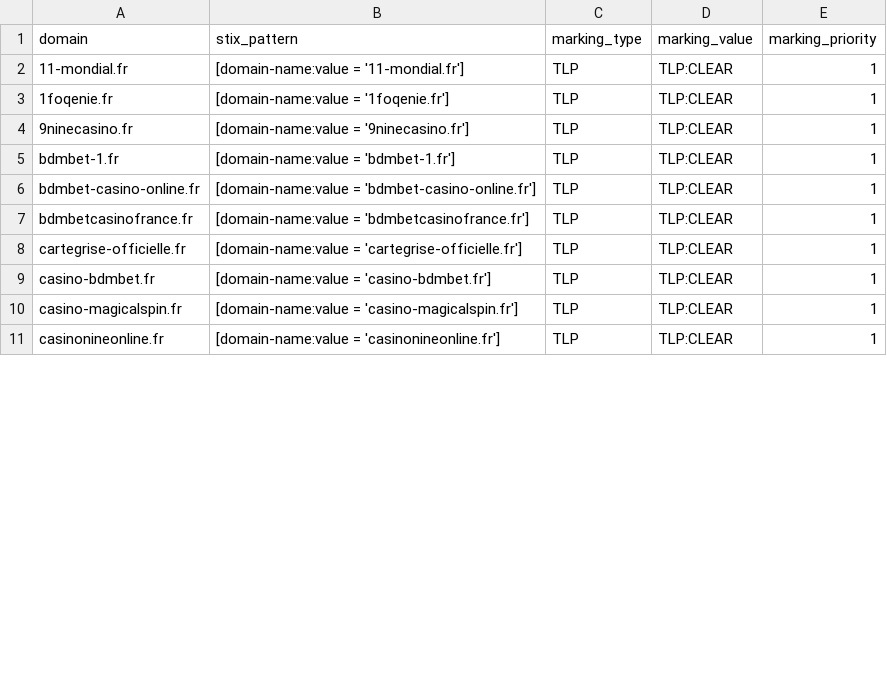
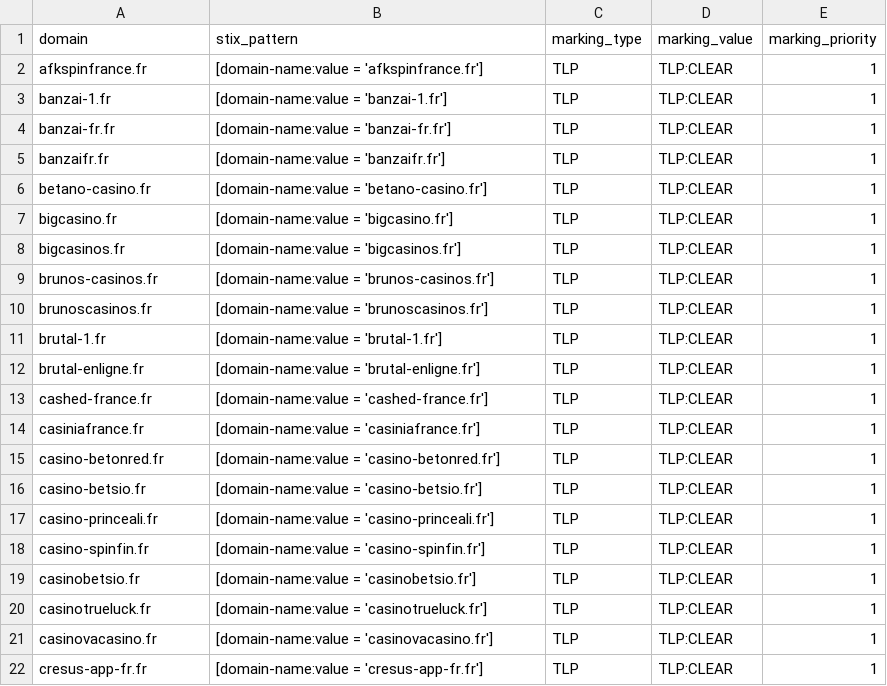
Before and after one commit to DreadFog/red_flag_domains_csv_feed_opencti, a CSV file: daily_domains.csv, drawn as a sheet; only a part is shown; the diff covers the shown part only.

```diff
--- a/daily_domains.csv
+++ b/daily_domains.csv
@@ -1,11 +1,22 @@
 domain,stix_pattern,marking_type,marking_value,marking_priority
-11-mondial.fr,[domain-name:value = '11-mondial.fr'],TLP,TLP:CLEAR,1
-1foqenie.fr,[domain-name:value = '1foqenie.fr'],TLP,TLP:CLEAR,1
-9ninecasino.fr,[domain-name:value = '9ninecasino.fr'],TLP,TLP:CLEAR,1
-bdmbet-1.fr,[domain-name:value = 'bdmbet-1.fr'],TLP,TLP:CLEAR,1
-bdmbet-casino-online.fr,[domain-name:value = 'bdmbet-casino-online.fr'],TLP,TLP:CLEAR,1
-bdmbetcasinofrance.fr,[domain-name:value = 'bdmbetcasinofrance.fr'],TLP,TLP:CLEAR,1
-cartegrise-officielle.fr,[domain-name:value = 'cartegrise-officielle.fr'],TLP,TLP:CLEAR,1
-casino-bdmbet.fr,[domain-name:value = 'casino-bdmbet.fr'],TLP,TLP:CLEAR,1
-casino-magicalspin.fr,[domain-name:value = 'casino-magicalspin.fr'],TLP,TLP:CLEAR,1
-casinonineonline.fr,[domain-name:value = 'casinonineonline.fr'],TLP,TLP:CLEAR,1
+afkspinfrance.fr,[domain-name:value = 'afkspinfrance.fr'],TLP,TLP:CLEAR,1
+banzai-1.fr,[domain-name:value = 'banzai-1.fr'],TLP,TLP:CLEAR,1
+banzai-fr.fr,[domain-name:value = 'banzai-fr.fr'],TLP,TLP:CLEAR,1
+banzaifr.fr,[domain-name:value = 'banzaifr.fr'],TLP,TLP:CLEAR,1
+betano-casino.fr,[domain-name:value = 'betano-casino.fr'],TLP,TLP:CLEAR,1
+bigcasino.fr,[domain-name:value = 'bigcasino.fr'],TLP,TLP:CLEAR,1
+bigcasinos.fr,[domain-name:value = 'bigcasinos.fr'],TLP,TLP:CLEAR,1
+brunos-casinos.fr,[domain-name:value = 'brunos-casinos.fr'],TLP,TLP:CLEAR,1
+brunoscasinos.fr,[domain-name:value = 'brunoscasinos.fr'],TLP,TLP:CLEAR,1
+brutal-1.fr,[domain-name:value = 'brutal-1.fr'],TLP,TLP:CLEAR,1
+brutal-enligne.fr,[domain-name:value = 'brutal-enligne.fr'],TLP,TLP:CLEAR,1
+cashed-france.fr,[domain-name:value = 'cashed-france.fr'],TLP,TLP:CLEAR,1
+casiniafrance.fr,[domain-name:value = 'casiniafrance.fr'],TLP,TLP:CLEAR,1
+casino-betonred.fr,[domain-name:value = 'casino-betonred.fr'],TLP,TLP:CLEAR,1
+casino-betsio.fr,[domain-name:value = 'casino-betsio.fr'],TLP,TLP:CLEAR,1
+casino-princeali.fr,[domain-name:value = 'casino-princeali.fr'],TLP,TLP:CLEAR,1
+casino-spinfin.fr,[domain-name:value = 'casino-spinfin.fr'],TLP,TLP:CLEAR,1
+casinobetsio.fr,[domain-name:value = 'casinobetsio.fr'],TLP,TLP:CLEAR,1
+casinotrueluck.fr,[domain-name:value = 'casinotrueluck.fr'],TLP,TLP:CLEAR,1
+casinovacasino.fr,[domain-name:value = 'casinovacasino.fr'],TLP,TLP:CLEAR,1
+cresus-app-fr.fr,[domain-name:value = 'cresus-app-fr.fr'],TLP,TLP:CLEAR,1
```
Also changed, not shown: 11 added rows and 58 edited cells elsewhere in this file.
